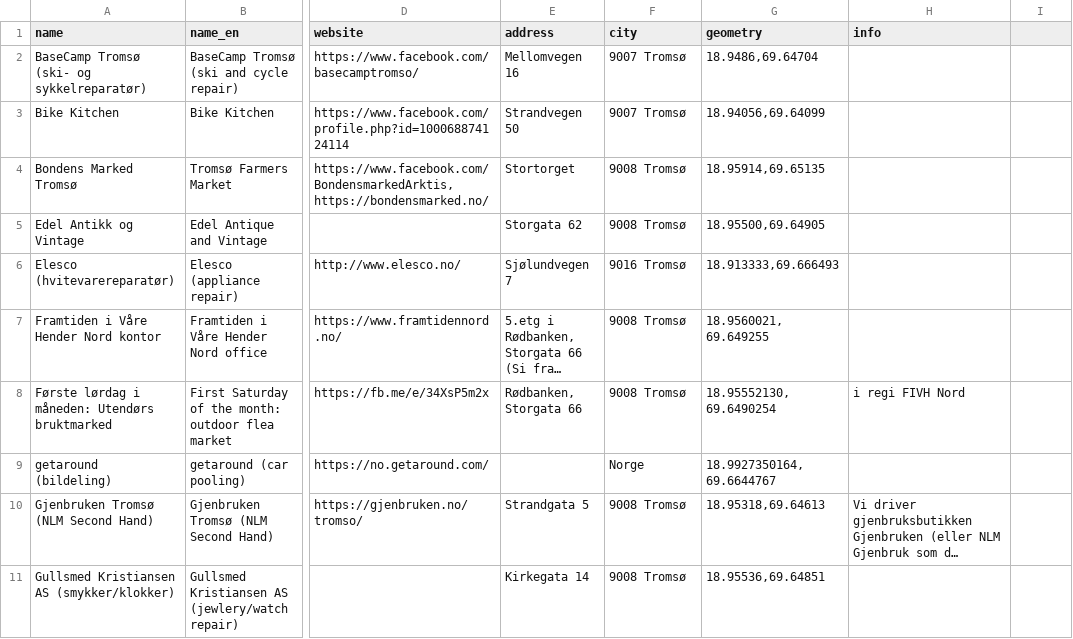
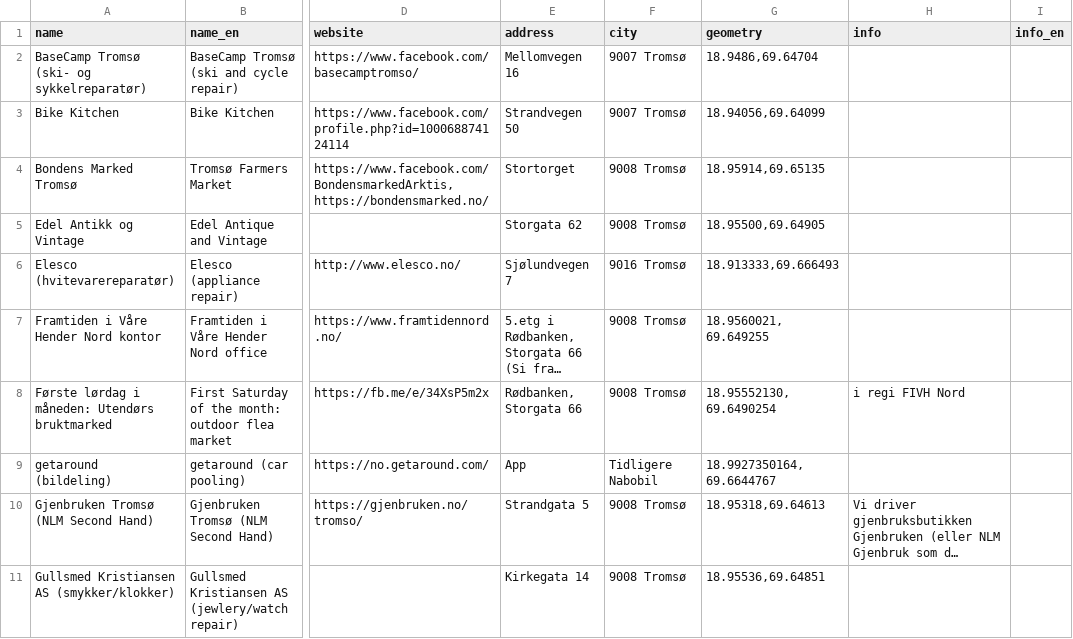
Before and after one commit to fivh-tromso/guide, a CSV file: data.csv, drawn as a sheet; only a part is shown, gaps mark what is left out; long unchanged cells end in …; the diff covers the shown part only; the diff names each change by its address in the sheet, - before the commit and + after, or states it on an @@ line.

Commit message:
Add files via upload

```diff
--- a/data.csv
+++ b/data.csv
-I1: (empty)
+I1: info_en
-E9 (address): (empty)
+E9 (address): App
-F9 (city): Norge
+F9 (city): Tidligere Nabobil
```
Also changed, not shown: 18 edited cells elsewhere in this file.
